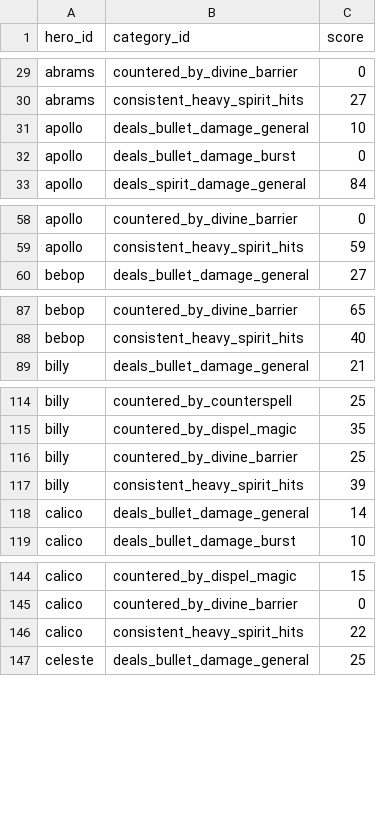
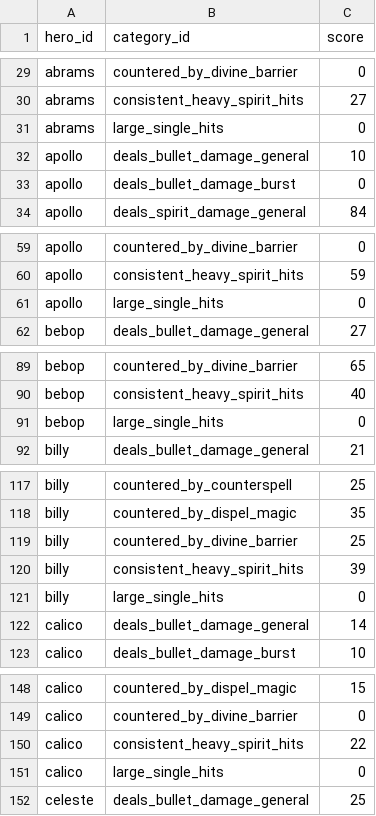
Before and after one commit to zd4242/DeadlockAdvisor, a CSV file: src/Assets/SeedData/hero_category_scores.csv, drawn as a sheet; only a part is shown, gaps mark what is left out; the diff covers the shown part only.

```diff
--- a/src/Assets/SeedData/hero_category_scores.csv
+++ b/src/Assets/SeedData/hero_category_scores.csv
@@ -30,2 +30,3 @@ abrams,countered_by_divine_barrier,0
 abrams,consistent_heavy_spirit_hits,27
+abrams,large_single_hits,0
 apollo,deals_bullet_damage_general,10
@@ -59,2 +60,3 @@ apollo,countered_by_divine_barrier,0
 apollo,consistent_heavy_spirit_hits,59
+apollo,large_single_hits,0
 bebop,deals_bullet_damage_general,27
@@ -88,2 +90,3 @@ bebop,countered_by_divine_barrier,65
 bebop,consistent_heavy_spirit_hits,40
+bebop,large_single_hits,0
 billy,deals_bullet_damage_general,21
@@ -117,2 +120,3 @@ billy,countered_by_divine_barrier,25
 billy,consistent_heavy_spirit_hits,39
+billy,large_single_hits,0
 calico,deals_bullet_damage_general,14
@@ -146,2 +150,3 @@ calico,countered_by_divine_barrier,0
 calico,consistent_heavy_spirit_hits,22
+calico,large_single_hits,0
 celeste,deals_bullet_damage_general,25
```
Also changed, not shown: 33 added rows elsewhere in this file, src/Assets/SeedData/categories.csv, src/Assets/SeedData/item_formula_coefficients.csv, 1 other file.
